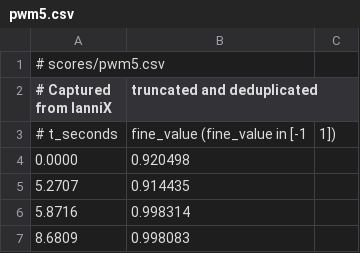
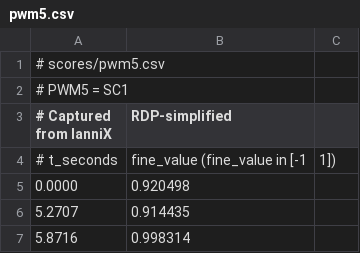
Before and after one commit to coup-de-foudre/cdf-plasma-controller, a CSV file: scores/pwm5.csv, drawn as a sheet; only a part is shown; the shorter side is filled out with more unchanged rows.

```diff
--- a/scores/pwm5.csv
+++ b/scores/pwm5.csv
@@ -1,3 +1,4 @@
 # scores/pwm5.csv
-# Captured from IanniX, truncated and deduplicated
+# PWM5 = SC1
+# Captured from IanniX, RDP-simplified
 # t_seconds, fine_value      (fine_value in [-1, 1])
```
Also changed, not shown: scores/pwm1.csv, scores/pwm2.csv, 10 other files.
